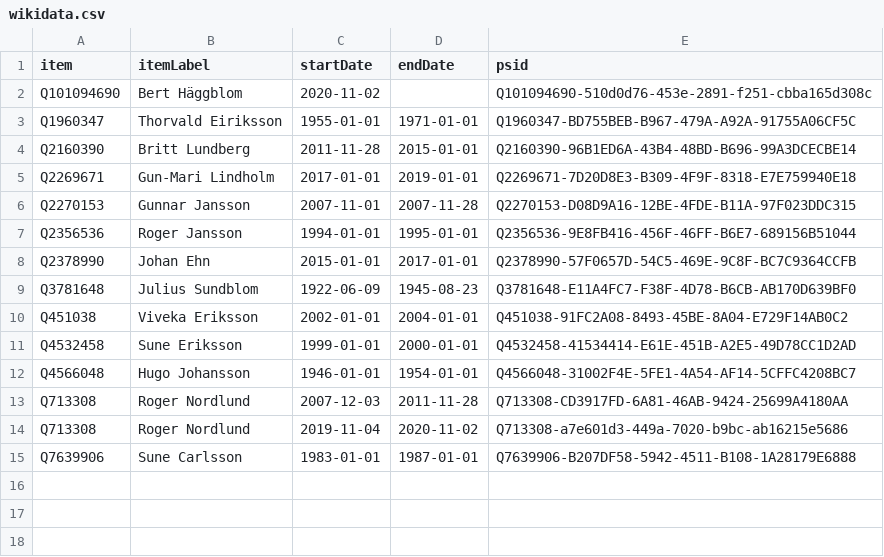
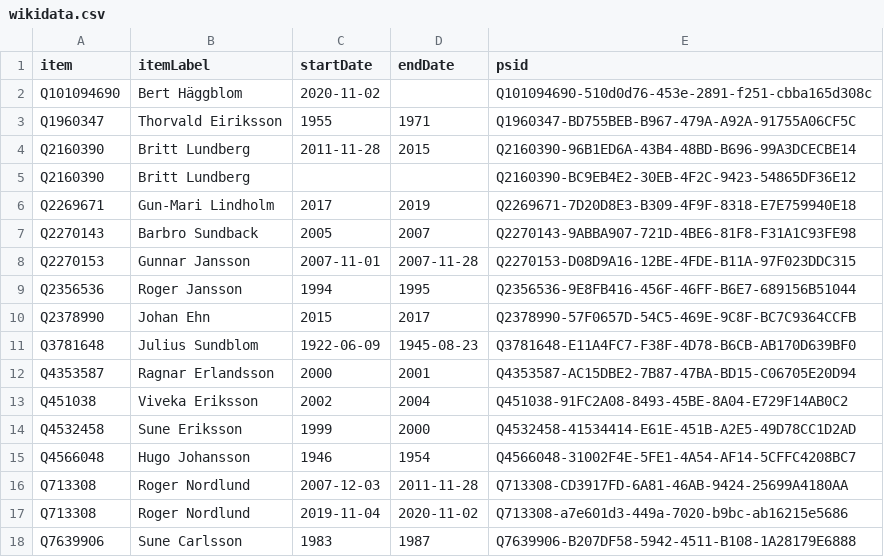
Before and after one commit to every-politician-scrapers/aland-cabinet, a CSV file: sources/speaker-enwiki/wikidata.csv, drawn as a sheet.

Commit message:
Compare external sources to Wikidata

```diff
--- a/sources/speaker-enwiki/wikidata.csv
+++ b/sources/speaker-enwiki/wikidata.csv
@@ -2,14 +2,17 @@ item,itemLabel,startDate,endDate,psid
 Q101094690,Bert Häggblom,2020-11-02,,Q101094690-510d0d76-453e-2891-f251-cbba165d308c
-Q1960347,Thorvald Eiriksson,1955-01-01,1971-01-01,Q1960347-BD755BEB-B967-479A-A92A-91755A06CF5C
-Q2160390,Britt Lundberg,2011-11-28,2015-01-01,Q2160390-96B1ED6A-43B4-48BD-B696-99A3DCECBE14
-Q2269671,Gun-Mari Lindholm,2017-01-01,2019-01-01,Q2269671-7D20D8E3-B309-4F9F-8318-E7E759940E18
+Q1960347,Thorvald Eiriksson,1955,1971,Q1960347-BD755BEB-B967-479A-A92A-91755A06CF5C
+Q2160390,Britt Lundberg,2011-11-28,2015,Q2160390-96B1ED6A-43B4-48BD-B696-99A3DCECBE14
+Q2160390,Britt Lundberg,,,Q2160390-BC9EB4E2-30EB-4F2C-9423-54865DF36E12
+Q2269671,Gun-Mari Lindholm,2017,2019,Q2269671-7D20D8E3-B309-4F9F-8318-E7E759940E18
+Q2270143,Barbro Sundback,2005,2007,Q2270143-9ABBA907-721D-4BE6-81F8-F31A1C93FE98
 Q2270153,Gunnar Jansson,2007-11-01,2007-11-28,Q2270153-D08D9A16-12BE-4FDE-B11A-97F023DDC315
-Q2356536,Roger Jansson,1994-01-01,1995-01-01,Q2356536-9E8FB416-456F-46FF-B6E7-689156B51044
-Q2378990,Johan Ehn,2015-01-01,2017-01-01,Q2378990-57F0657D-54C5-469E-9C8F-BC7C9364CCFB
+Q2356536,Roger Jansson,1994,1995,Q2356536-9E8FB416-456F-46FF-B6E7-689156B51044
+Q2378990,Johan Ehn,2015,2017,Q2378990-57F0657D-54C5-469E-9C8F-BC7C9364CCFB
 Q3781648,Julius Sundblom,1922-06-09,1945-08-23,Q3781648-E11A4FC7-F38F-4D78-B6CB-AB170D639BF0
-Q451038,Viveka Eriksson,2002-01-01,2004-01-01,Q451038-91FC2A08-8493-45BE-8A04-E729F14AB0C2
-Q4532458,Sune Eriksson,1999-01-01,2000-01-01,Q4532458-41534414-E61E-451B-A2E5-49D78CC1D2AD
-Q4566048,Hugo Johansson,1946-01-01,1954-01-01,Q4566048-31002F4E-5FE1-4A54-AF14-5CFFC4208BC7
+Q4353587,Ragnar Erlandsson,2000,2001,Q4353587-AC15DBE2-7B87-47BA-BD15-C06705E20D94
+Q451038,Viveka Eriksson,2002,2004,Q451038-91FC2A08-8493-45BE-8A04-E729F14AB0C2
+Q4532458,Sune Eriksson,1999,2000,Q4532458-41534414-E61E-451B-A2E5-49D78CC1D2AD
+Q4566048,Hugo Johansson,1946,1954,Q4566048-31002F4E-5FE1-4A54-AF14-5CFFC4208BC7
 Q713308,Roger Nordlund,2007-12-03,2011-11-28,Q713308-CD3917FD-6A81-46AB-9424-25699A4180AA
 Q713308,Roger Nordlund,2019-11-04,2020-11-02,Q713308-a7e601d3-449a-7020-b9bc-ab16215e5686
-Q7639906,Sune Carlsson,1983-01-01,1987-01-01,Q7639906-B207DF58-5942-4511-B108-1A28179E6888
+Q7639906,Sune Carlsson,1983,1987,Q7639906-B207DF58-5942-4511-B108-1A28179E6888
```
Also changed, not shown: sources/speaker-enwiki/diff.csv.
